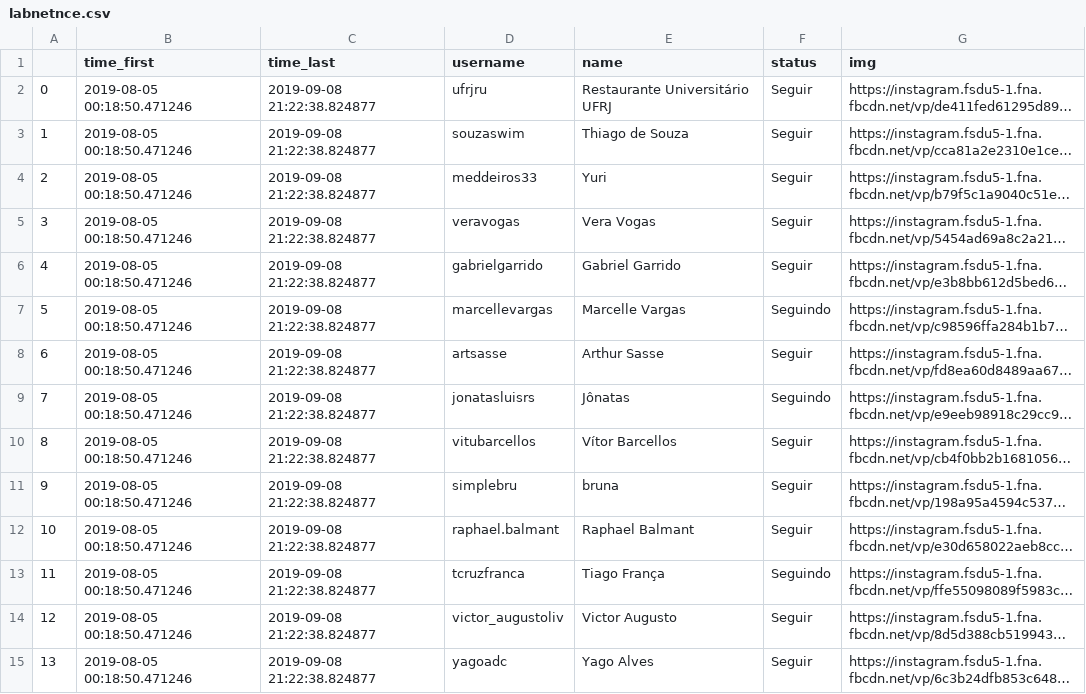
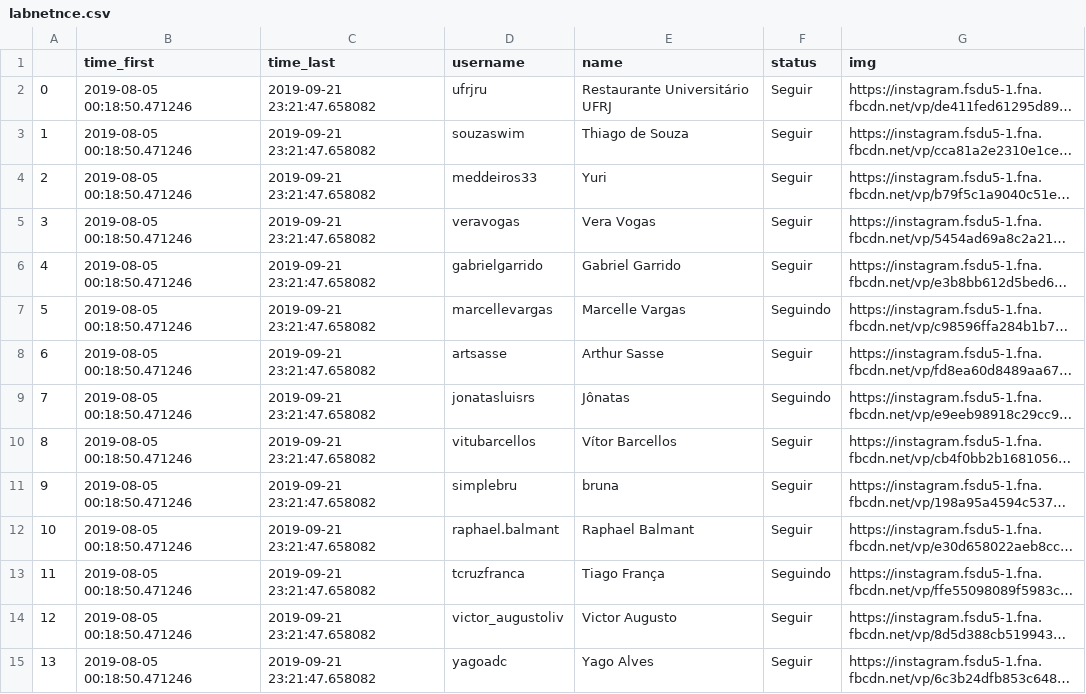
Before and after one commit to lfkopp/socialmediabot, a CSV file: followers/labnetnce.csv, drawn as a sheet; only a part is shown; long unchanged cells end in …; the diff covers the shown part only; the diff names each change by its address in the sheet, - before the commit and + after, or states it on an @@ line.

```diff
--- a/followers/labnetnce.csv
+++ b/followers/labnetnce.csv
-C2:C15 (time_last): 2019-09-08 21:22:38.824877
+C2:C15 (time_last): 2019-09-21 23:21:47.658082
```
Also changed, not shown: 1 added row and 90 edited cells elsewhere in this file, followers/assisvinicius.csv, following.csv, 10 other files.
